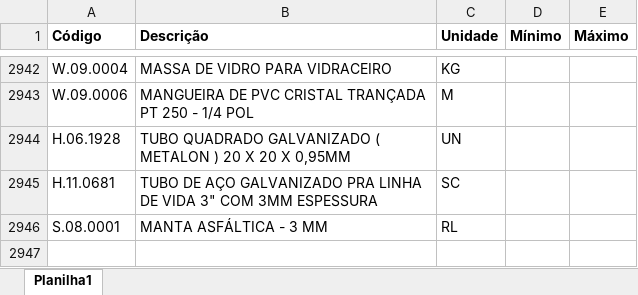
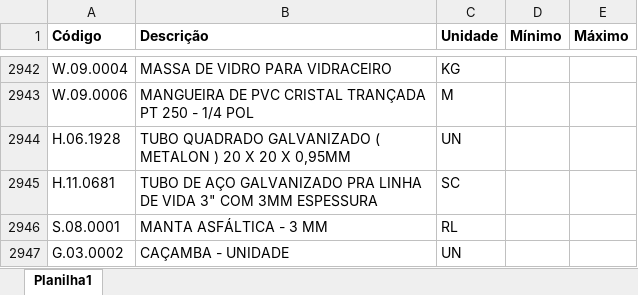
Before and after one commit to Mgiglio98/formulario_pedidos_basic, an Excel workbook: Insumos.xlsx, sheet Planilha1, drawn as a sheet; only a part is shown, gaps mark what is left out; values as stored, in another font and other column widths than the file's, no borders; conditional formats not drawn; the diff names each change by its address in the sheet, - before the commit and + after, or states it on an @@ line.

Commit message:
Add files via upload

```diff
--- a/Insumos.xlsx (sheet Planilha1)
+++ b/Insumos.xlsx (sheet Planilha1)
+row 2947: G.03.0002 | CAÇAMBA - UNIDADE | UN
```
